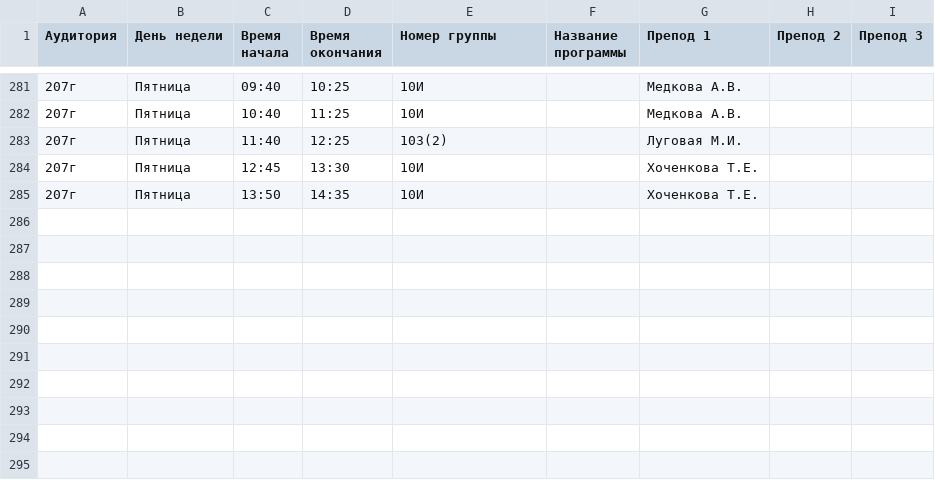
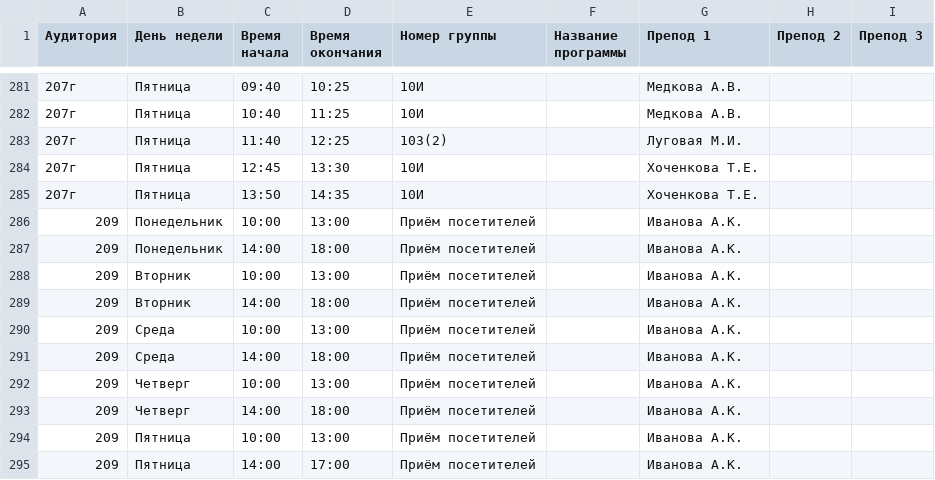
Before and after one commit to mrefimos/KioskOfTP, a CSV file: docs/schedule.csv, drawn as a sheet; only a part is shown, gaps mark what is left out; the diff names each change by its address in the sheet, - before the commit and + after, or states it on an @@ line.

Commit message:
Update schedule.csv

```diff
--- a/docs/schedule.csv
+++ b/docs/schedule.csv
+row 286: 209 | Понедельник | 10:00 | 13:00 | Приём посетителей |  | Иванова А.К.
+row 287: 209 | Понедельник | 14:00 | 18:00 | Приём посетителей |  | Иванова А.К.
+row 288: 209 | Вторник | 10:00 | 13:00 | Приём посетителей |  | Иванова А.К.
+row 289: 209 | Вторник | 14:00 | 18:00 | Приём посетителей |  | Иванова А.К.
+row 290: 209 | Среда | 10:00 | 13:00 | Приём посетителей |  | Иванова А.К.
+row 291: 209 | Среда | 14:00 | 18:00 | Приём посетителей |  | Иванова А.К.
+row 292: 209 | Четверг | 10:00 | 13:00 | Приём посетителей |  | Иванова А.К.
+row 293: 209 | Четверг | 14:00 | 18:00 | Приём посетителей |  | Иванова А.К.
+row 294: 209 | Пятница | 10:00 | 13:00 | Приём посетителей |  | Иванова А.К.
+row 295: 209 | Пятница | 14:00 | 17:00 | Приём посетителей |  | Иванова А.К.
```
